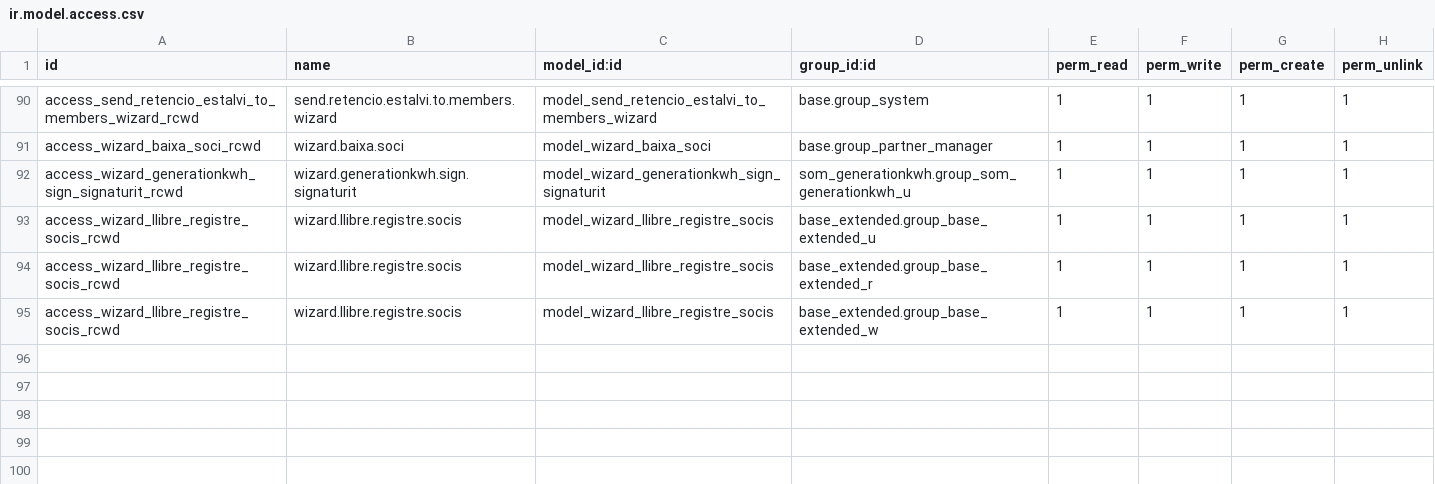
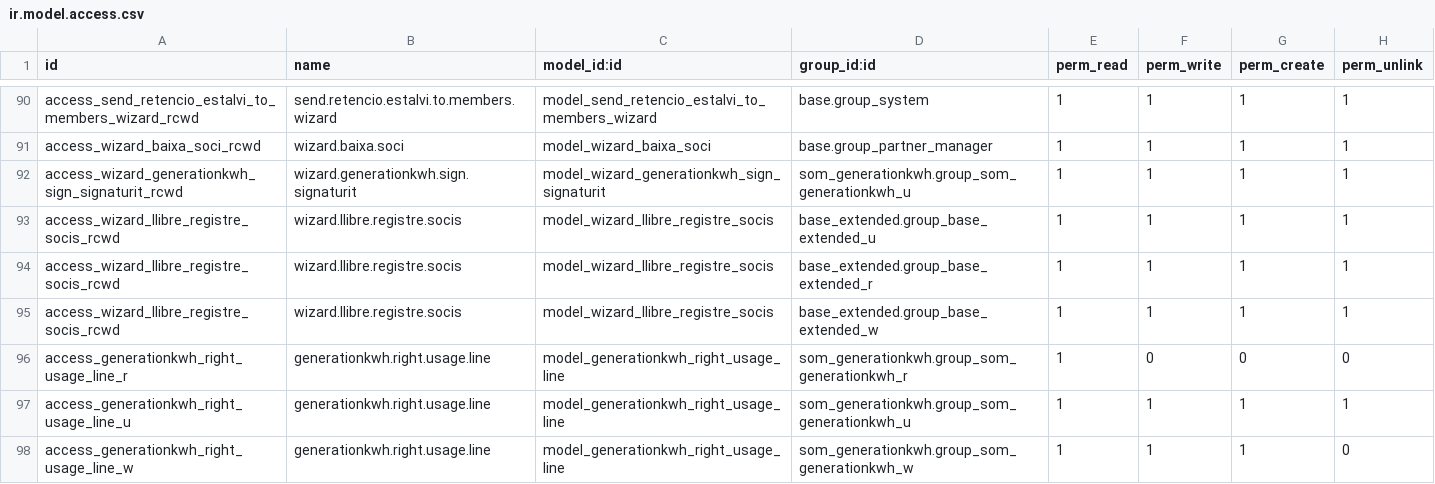
Before and after one commit to Som-Energia/somenergia-generationkwh, a CSV file: som_generationkwh/security/ir.model.access.csv, drawn as a sheet; only a part is shown, gaps mark what is left out; the diff names each change by its address in the sheet, - before the commit and + after, or states it on an @@ line.

Commit message:
create generationkwh.right.usage.line for used rights

```diff
--- a/som_generationkwh/security/ir.model.access.csv
+++ b/som_generationkwh/security/ir.model.access.csv
+row 96: access_generationkwh_right_usage_line_r | generationkwh.right.usage.line | model_generationkwh_right_usage_line | som_generationkwh.group_som_generationkwh_r | 1 | 0 | 0 | 0
+row 97: access_generationkwh_right_usage_line_u | generationkwh.right.usage.line | model_generationkwh_right_usage_line | som_generationkwh.group_som_generationkwh_u | 1 | 1 | 1 | 1
+row 98: access_generationkwh_right_usage_line_w | generationkwh.right.usage.line | model_generationkwh_right_usage_line | som_generationkwh.group_som_generationkwh_w | 1 | 1 | 1 | 0
```
Also changed, not shown: 5 other files.
